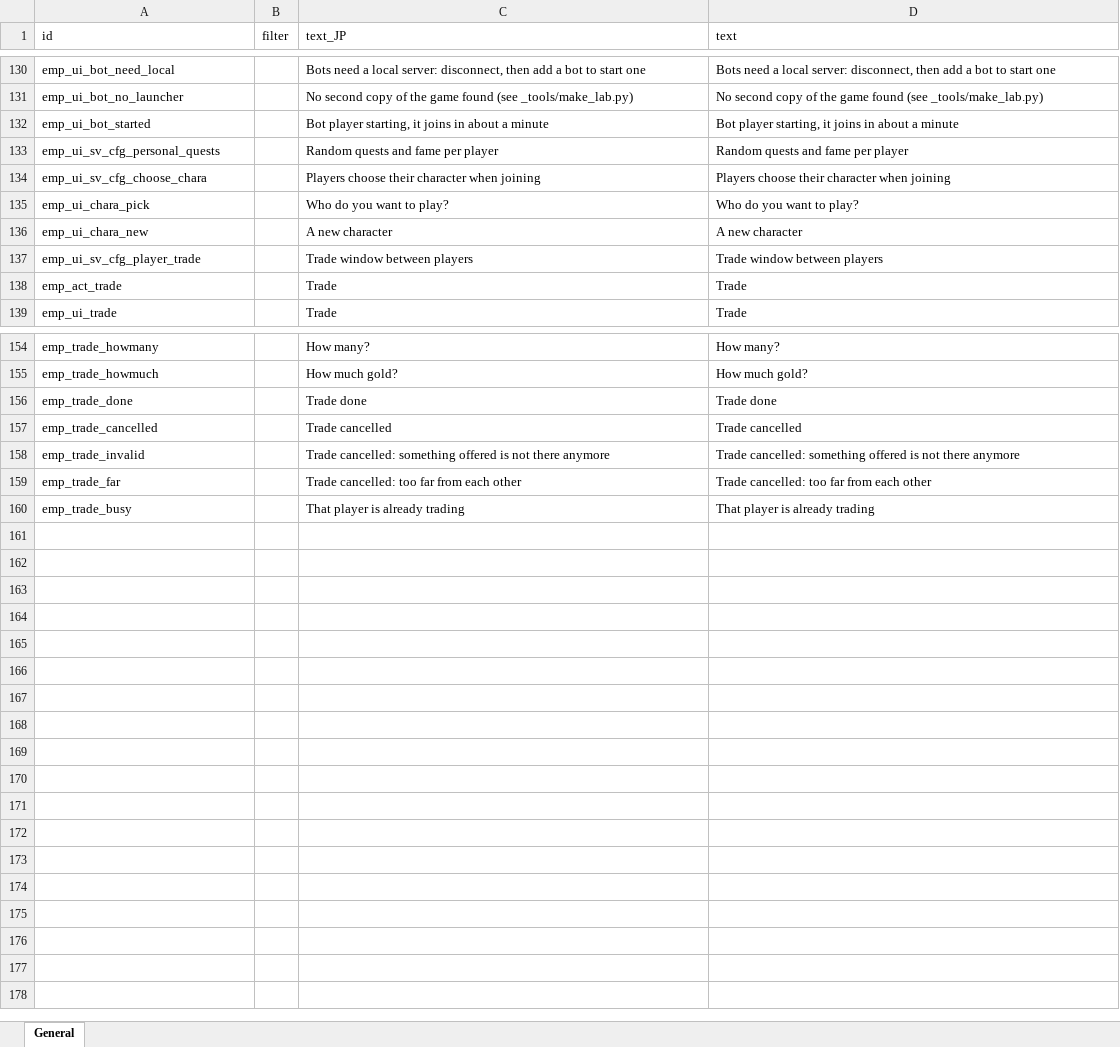
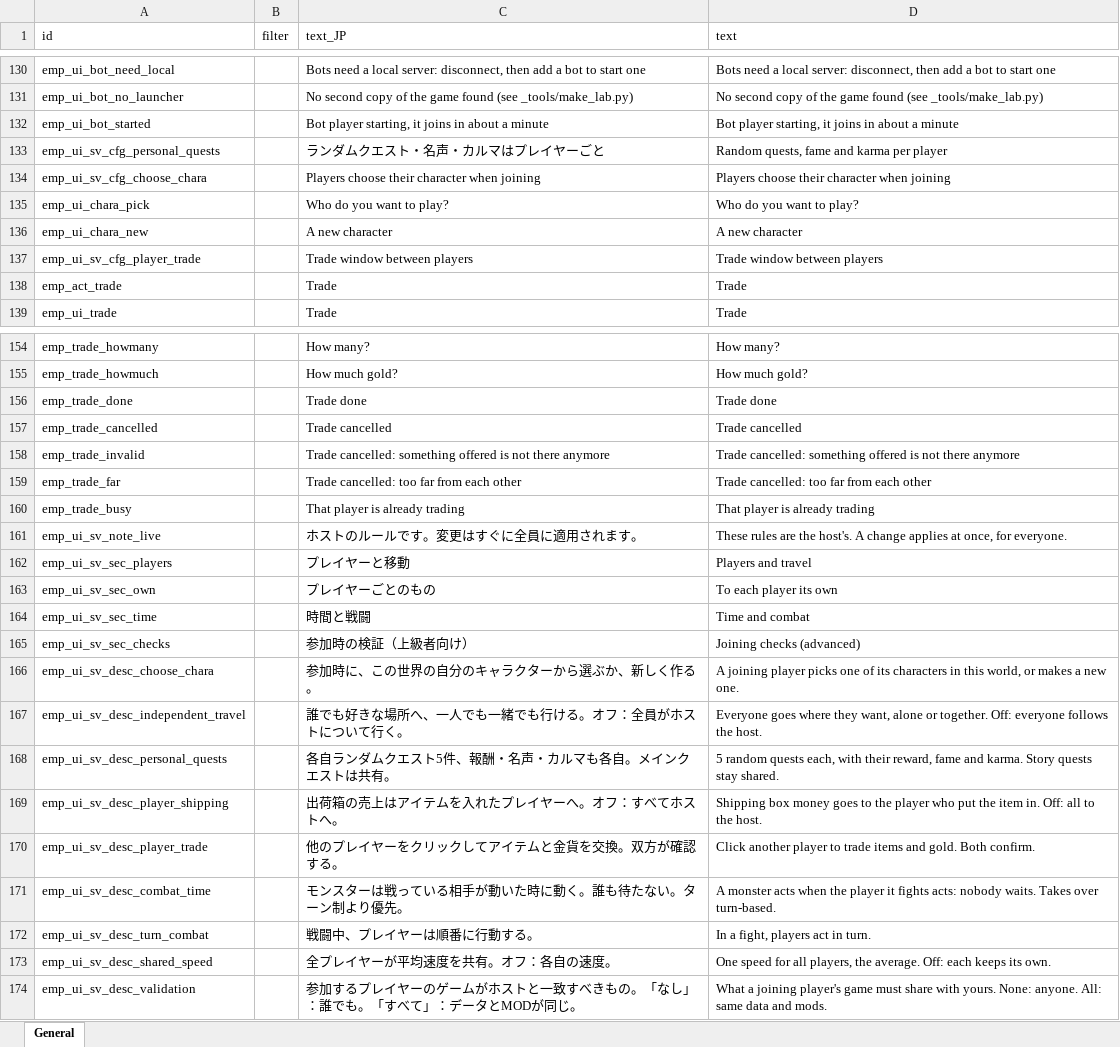
Before and after one commit to devmarcpro/elin-together, an Excel workbook: package/LangMod/EN/emp_localization.xlsx, sheet General, drawn as a sheet; only a part is shown, gaps mark what is left out; values as stored, in another font and other column widths than the file's, no borders; the diff names each change by its address in the sheet, - before the commit and + after, or states it on an @@ line.

```diff
--- a/package/LangMod/EN/emp_localization.xlsx (sheet General)
+++ b/package/LangMod/EN/emp_localization.xlsx (sheet General)
-C133 (text_JP): Random quests and fame per player
+C133 (text_JP): ランダムクエスト・名声・カルマはプレイヤーごと
-D133 (text): Random quests and fame per player
+D133 (text): Random quests, fame and karma per player
+row 161: emp_ui_sv_note_live |  | ホストのルールです。変更はすぐに全員に適用されます。 | These rules are the host's. A change applies at once, for everyone.
+row 162: emp_ui_sv_sec_players |  | プレイヤーと移動 | Players and travel
+row 163: emp_ui_sv_sec_own |  | プレイヤーごとのもの | To each player its own
+row 164: emp_ui_sv_sec_time |  | 時間と戦闘 | Time and combat
+row 165: emp_ui_sv_sec_checks |  | 参加時の検証（上級者向け） | Joining checks (advanced)
+row 166: emp_ui_sv_desc_choose_chara |  | 参加時に、この世界の自分のキャラクターから選ぶか、新しく作る。 | A joining player picks one of its characters in this world, or makes a new one.
+row 167: emp_ui_sv_desc_independent_travel |  | 誰でも好きな場所へ、一人でも一緒でも行ける。オフ：全員がホストについて行く。 | Everyone goes where they want, alone or together. Off: everyone follows the host.
+row 168: emp_ui_sv_desc_personal_quests |  | 各自ランダムクエスト5件、報酬・名声・カルマも各自。メインクエストは共有。 | 5 random quests each, with their reward, fame and karma. Story quests stay shared.
+row 169: emp_ui_sv_desc_player_shipping |  | 出荷箱の売上はアイテムを入れたプレイヤーへ。オフ：すべてホストへ。 | Shipping box money goes to the player who put the item in. Off: all to the host.
+row 170: emp_ui_sv_desc_player_trade |  | 他のプレイヤーをクリックしてアイテムと金貨を交換。双方が確認する。 | Click another player to trade items and gold. Both confirm.
+row 171: emp_ui_sv_desc_combat_time |  | モンスターは戦っている相手が動いた時に動く。誰も待たない。ターン制より優先。 | A monster acts when the player it fights acts: nobody waits. Takes over turn-based.
+row 172: emp_ui_sv_desc_turn_combat |  | 戦闘中、プレイヤーは順番に行動する。 | In a fight, players act in turn.
+row 173: emp_ui_sv_desc_shared_speed |  | 全プレイヤーが平均速度を共有。オフ：各自の速度。 | One speed for all players, the average. Off: each keeps its own.
+row 174: emp_ui_sv_desc_validation |  | 参加するプレイヤーのゲームがホストと一致すべきもの。「なし」：誰でも。「すべて」：データとMODが同じ。 | What a joining player's game must share with yours. None: anyone. All: same data and mods.
```
Also changed, not shown: 2 other files.
